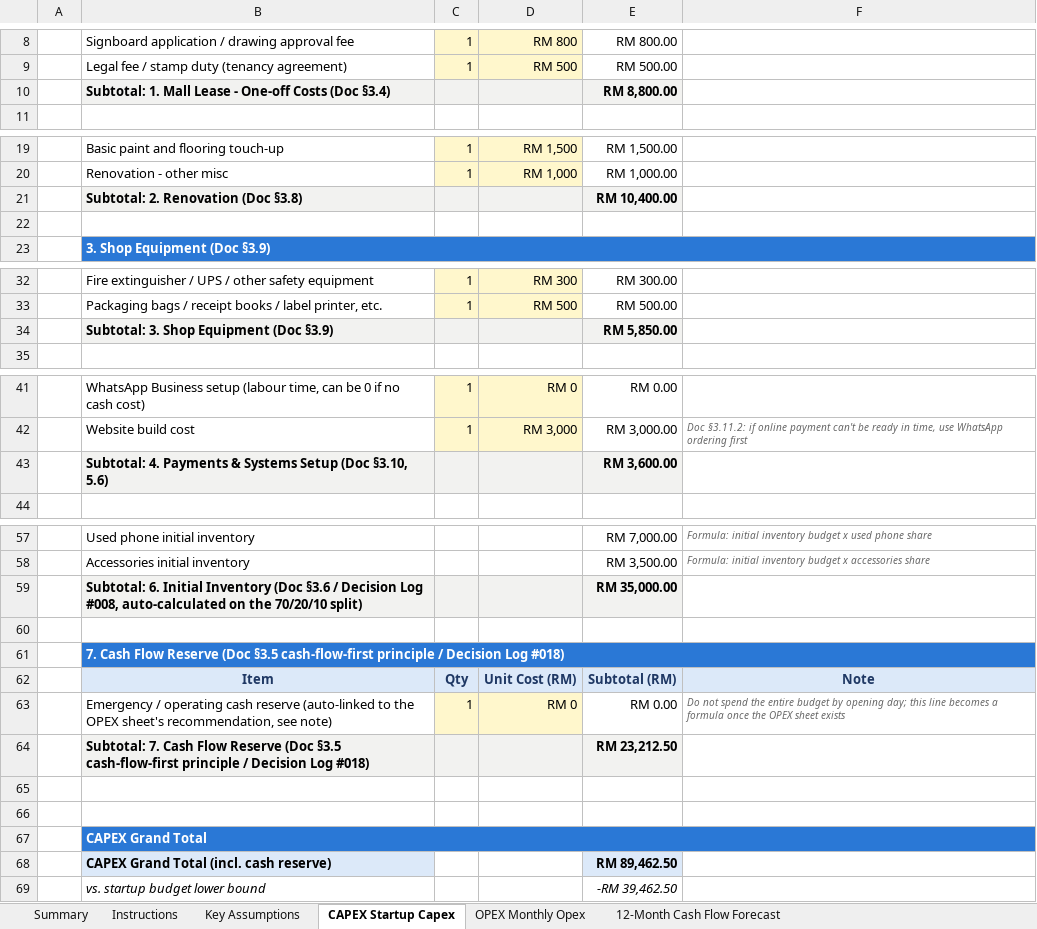
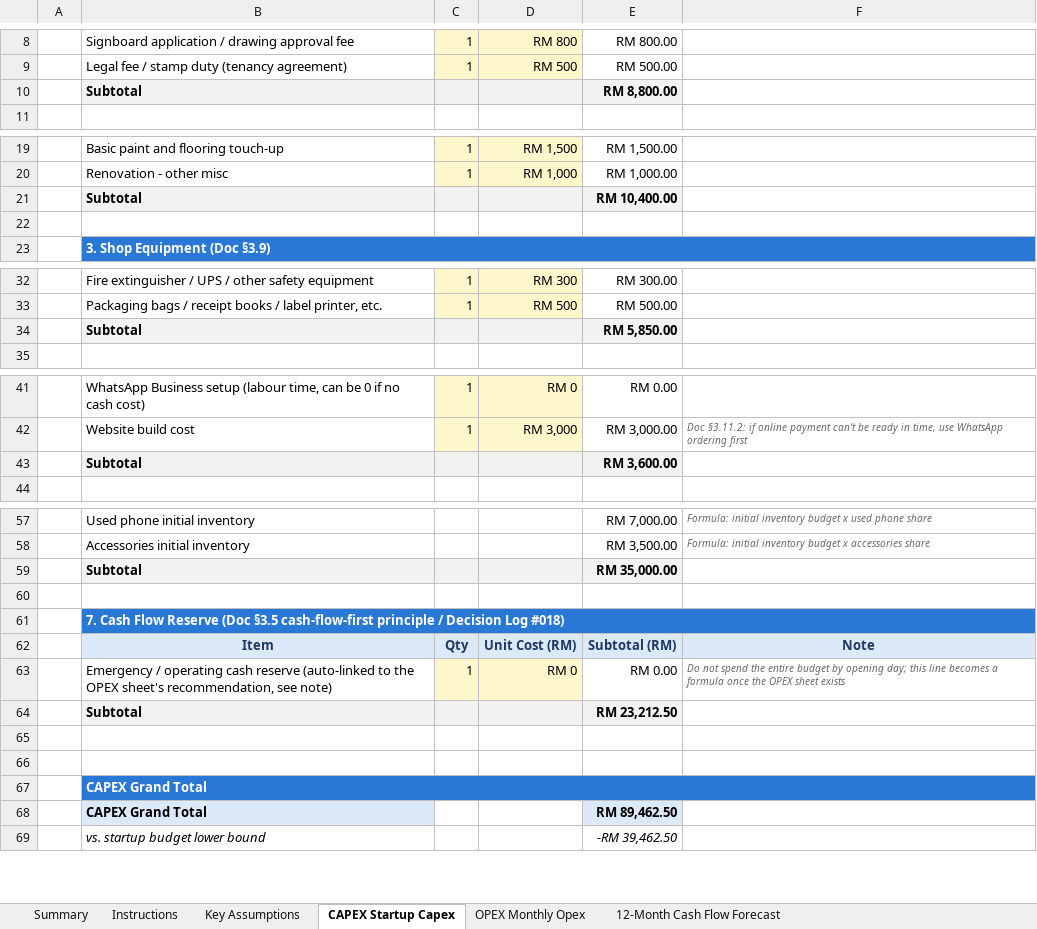
Before and after one commit to HJ-ai-Hub/scaling-couscous, an Excel workbook: sun-smart/finance/SUN_SMART_CAPEX_OPEX_EN.xlsx, sheet CAPEX Startup Capex, drawn as a sheet; only a part is shown, gaps mark what is left out; values as stored, in another font and other column widths than the file's, no borders; the diff covers the shown part only; the diff names each change by its address in the sheet, - before the commit and + after, or states it on an @@ line.

```diff
--- a/sun-smart/finance/SUN_SMART_CAPEX_OPEX_EN.xlsx (sheet CAPEX Startup Capex)
+++ b/sun-smart/finance/SUN_SMART_CAPEX_OPEX_EN.xlsx (sheet CAPEX Startup Capex)
-B10: Subtotal: 1. Mall Lease - One-off Costs (Doc §3.4)
+B10: Subtotal
-B21: Subtotal: 2. Renovation (Doc §3.8)
+B21: Subtotal
-B34: Subtotal: 3. Shop Equipment (Doc §3.9)
+B34: Subtotal
-B43: Subtotal: 4. Payments & Systems Setup (Doc §3.10, 5.6)
+B43: Subtotal
-B59: Subtotal: 6. Initial Inventory (Doc §3.6 / Decision Log #008, auto-calculated on the 70/20/10 split)
+B59: Subtotal
-B64: Subtotal: 7. Cash Flow Reserve (Doc §3.5 cash-flow-first principle / Decision Log #018)
+B64: Subtotal
-B68: CAPEX Grand Total (incl. cash reserve)
+B68: CAPEX Grand Total
```
Also changed, not shown: 1 edited cell elsewhere in this sheet, sheet OPEX Monthly Opex, sun-smart/finance/SUN_SMART_CAPEX_OPEX.xlsx, 2 other files.
